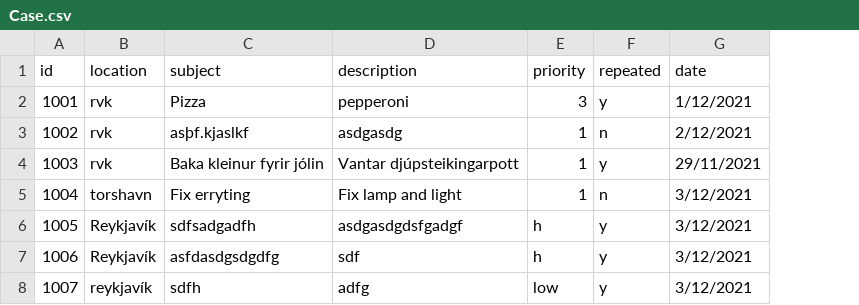
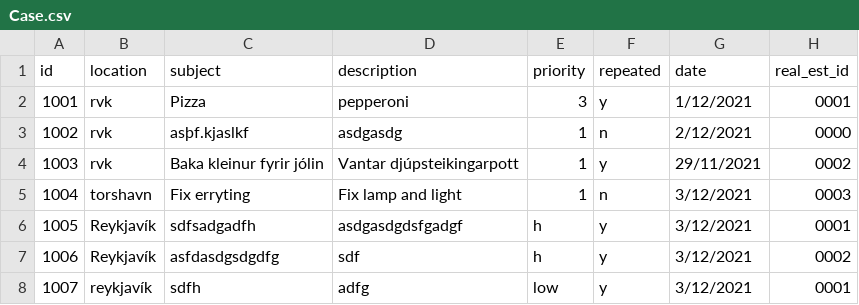
Before and after one commit to magnushj93hr/Verklegt_namskeid_1, a CSV file: Maggi_Test/test1/csv_files/Case.csv, drawn as a sheet; the diff names each change by its address in the sheet, - before the commit and + after, or states it on an @@ line.

Commit message:
real_est

```diff
--- a/Maggi_Test/test1/csv_files/Case.csv
+++ b/Maggi_Test/test1/csv_files/Case.csv
+column H (real_est_id), rows 2-8: 0001 | 0000 | 0002 | 0003 | 0001 | 0002 | 0001
```
Also changed, not shown: 4 other files.
